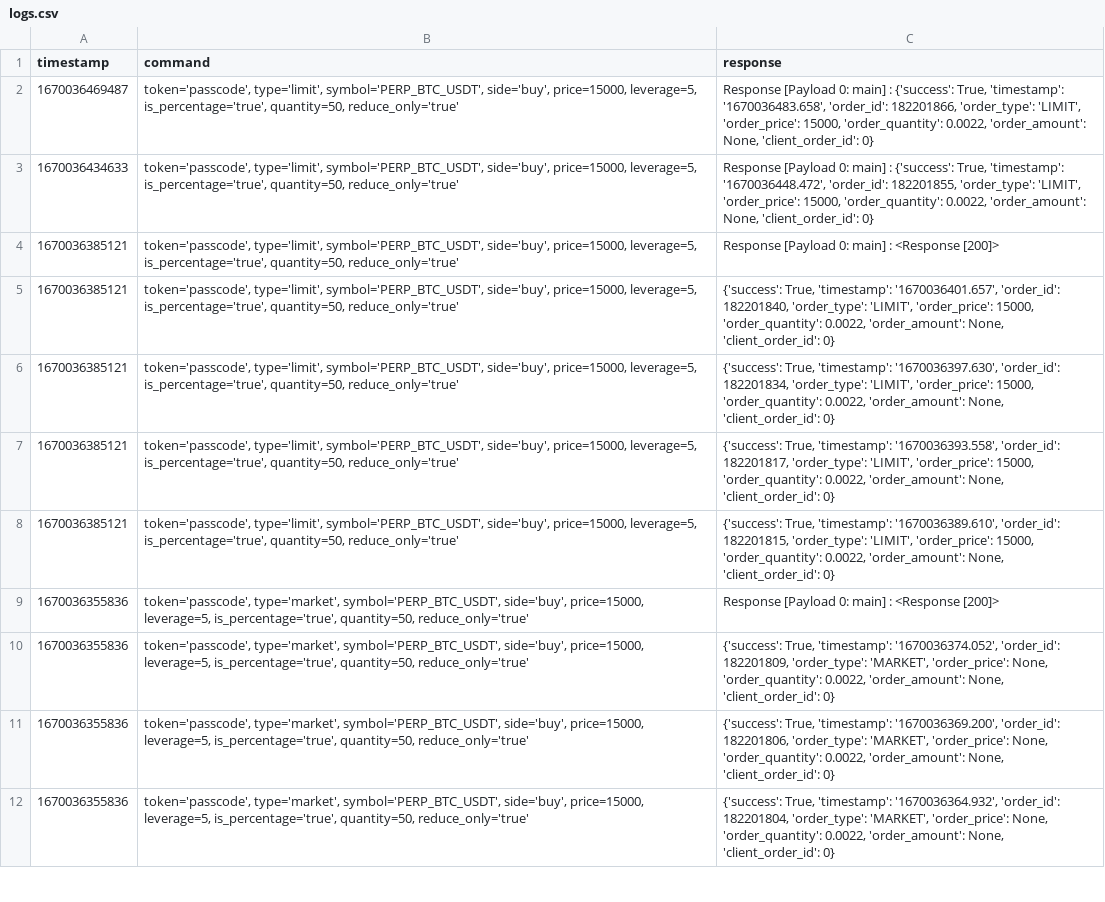
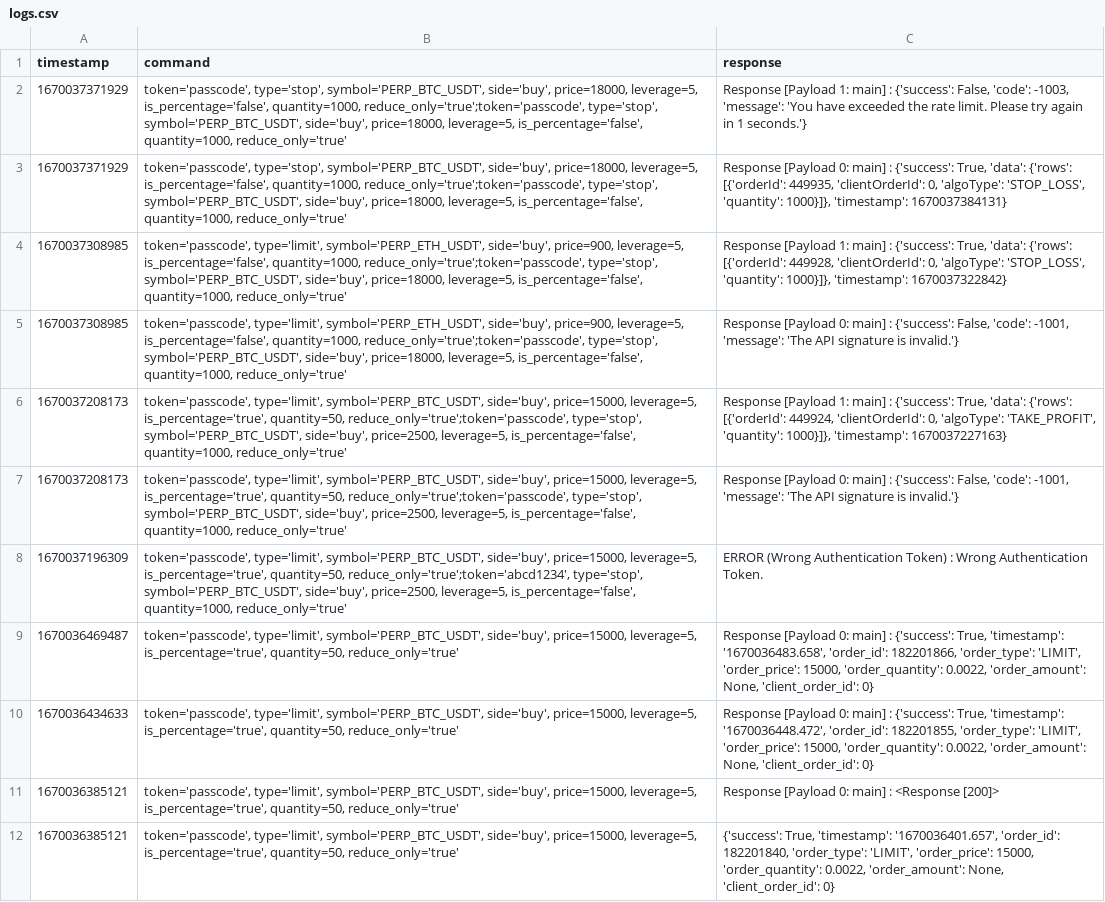
Before and after one commit to jerryinyang/woo-webhooks, a CSV file: logs.csv, drawn as a sheet; only a part is shown; the shorter side is filled out with more unchanged rows.

```diff
--- a/logs.csv
+++ b/logs.csv
@@ -1,2 +1,9 @@
 timestamp|command|response
+1670037371929|token='passcode', type='stop', symbol='PERP_BTC_USDT', side='buy', price=18000, leverage=5, is_percentage='false', quantity=1000, reduce_only='true';token='passcode', type='stop', symbol='PERP_BTC_USDT', side='buy', price=18000, leverage=5, is_percentage='false', quantity=1000, reduce_only='true'|Response [Payload 1: main] : {'success': False, 'code': -1003, 'message': 'You have exceeded the rate limit. Please try again in 1 seconds.'}
+1670037371929|token='passcode', type='stop', symbol='PERP_BTC_USDT', side='buy', price=18000, leverage=5, is_percentage='false', quantity=1000, reduce_only='true';token='passcode', type='stop', symbol='PERP_BTC_USDT', side='buy', price=18000, leverage=5, is_percentage='false', quantity=1000, reduce_only='true'|Response [Payload 0: main] : {'success': True, 'data': {'rows': [{'orderId': 449935, 'clientOrderId': 0, 'algoType': 'STOP_LOSS', 'quantity': 1000}]}, 'timestamp': 1670037384131}
+1670037308985|token='passcode', type='limit', symbol='PERP_ETH_USDT', side='buy', price=900, leverage=5, is_percentage='false', quantity=1000, reduce_only='true';token='passcode', type='stop', symbol='PERP_BTC_USDT', side='buy', price=18000, leverage=5, is_percentage='false', quantity=1000, reduce_only='true'|Response [Payload 1: main] : {'success': True, 'data': {'rows': [{'orderId': 449928, 'clientOrderId': 0, 'algoType': 'STOP_LOSS', 'quantity': 1000}]}, 'timestamp': 1670037322842}
+1670037308985|token='passcode', type='limit', symbol='PERP_ETH_USDT', side='buy', price=900, leverage=5, is_percentage='false', quantity=1000, reduce_only='true';token='passcode', type='stop', symbol='PERP_BTC_USDT', side='buy', price=18000, leverage=5, is_percentage='false', quantity=1000, reduce_only='true'|Response [Payload 0: main] : {'success': False, 'code': -1001, 'message': 'The API signature is invalid.'}
+1670037208173|token='passcode', type='limit', symbol='PERP_BTC_USDT', side='buy', price=15000, leverage=5, is_percentage='true', quantity=50, reduce_only='true';token='passcode', type='stop', symbol='PERP_BTC_USDT', side='buy', price=2500, leverage=5, is_percentage='false', quantity=1000, reduce_only='true'|Response [Payload 1: main] : {'success': True, 'data': {'rows': [{'orderId': 449924, 'clientOrderId': 0, 'algoType': 'TAKE_PROFIT', 'quantity': 1000}]}, 'timestamp': 1670037227163}
+1670037208173|token='passcode', type='limit', symbol='PERP_BTC_USDT', side='buy', price=15000, leverage=5, is_percentage='true', quantity=50, reduce_only='true';token='passcode', type='stop', symbol='PERP_BTC_USDT', side='buy', price=2500, leverage=5, is_percentage='false', quantity=1000, reduce_only='true'|Response [Payload 0: main] : {'success': False, 'code': -1001, 'message': 'The API signature is invalid.'}
+1670037196309|token='passcode', type='limit', symbol='PERP_BTC_USDT', side='buy', price=15000, leverage=5, is_percentage='true', quantity=50, reduce_only='true';token='abcd1234', type='stop', symbol='PERP_BTC_USDT', side='buy', price=2500, leverage=5, is_percentage='false', quantity=1000, reduce_only='true'|ERROR (Wrong Authentication Token) : Wrong Authentication Token.
 1670036469487|token='passcode', type='limit', symbol='PERP_BTC_USDT', side='buy', price=15000, leverage=5, is_percentage='true', quantity=50, reduce_only='true'|Response [Payload 0: main] : {'success': True, 'timestamp': '1670036483.658', 'order_id': 182201866, 'order_type': 'LIMIT', 'order_price': 15000, 'order_quantity': 0.0022, 'order_amount': None, 'client_order_id': 0}
```
Also changed, not shown: 1 other file.
